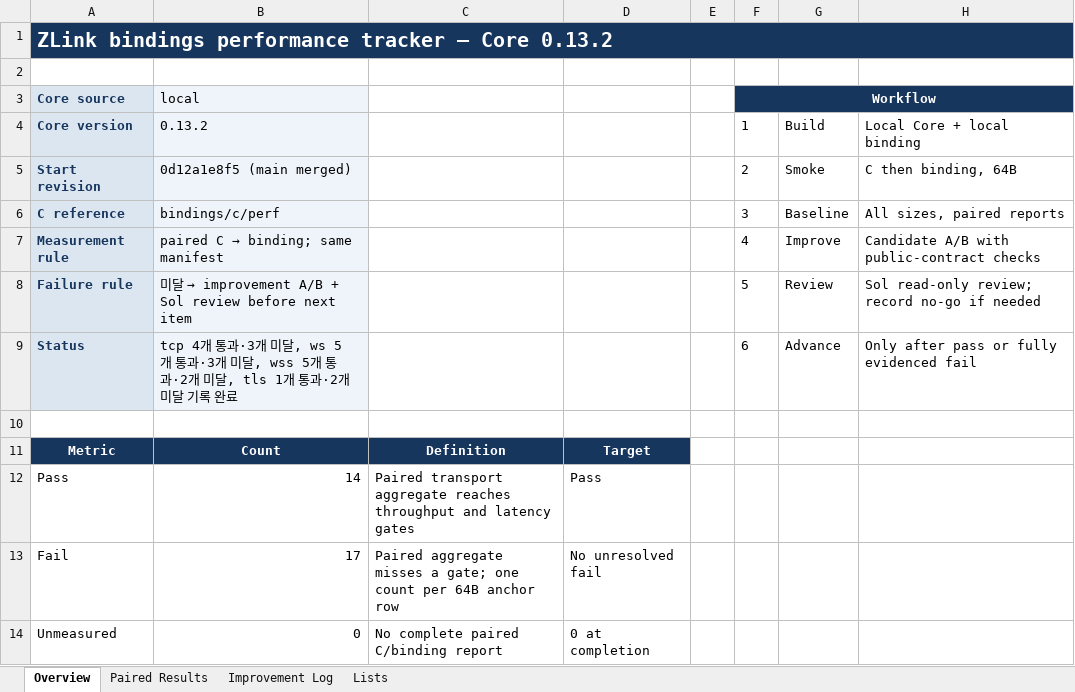
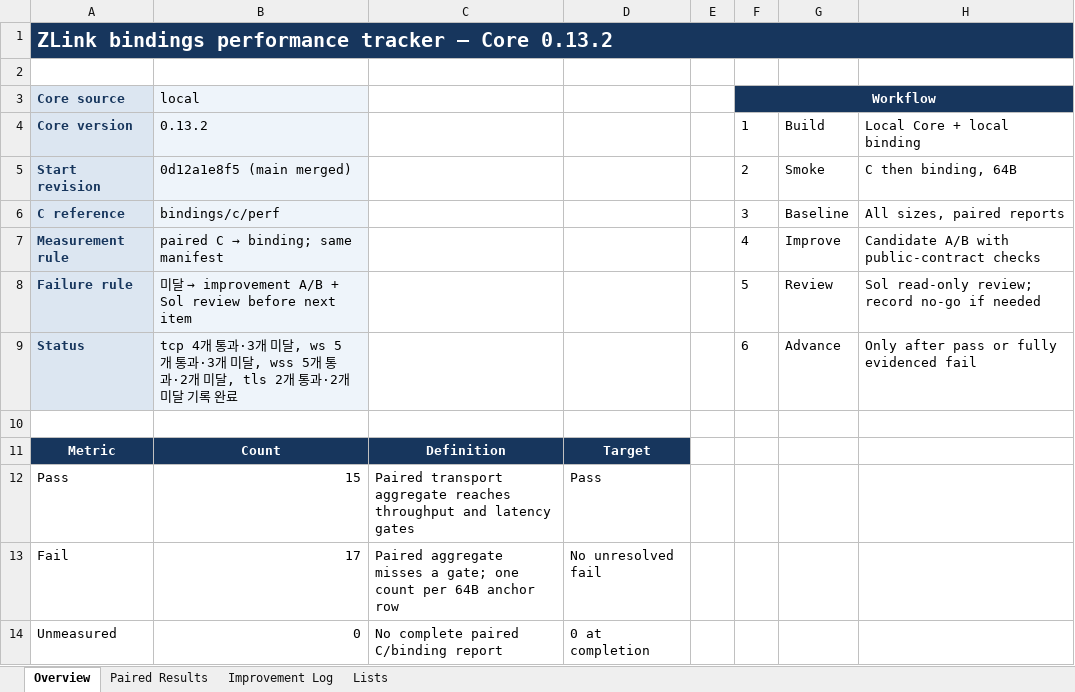
Before and after one commit to zlink-systems/zlink, an Excel workbook: doc/perf/perf/bindings-0.13.2/bindings-library-performance-core-0.13.2.xlsx, sheet Overview, drawn as a sheet; values as stored, in another font and other column widths than the file's, no borders; the diff names each change by its address in the sheet, - before the commit and + after, or states it on an @@ line.

```diff
--- a/doc/perf/perf/bindings-0.13.2/bindings-library-performance-core-0.13.2.xlsx (sheet Overview)
+++ b/doc/perf/perf/bindings-0.13.2/bindings-library-performance-core-0.13.2.xlsx (sheet Overview)
-B9 (local): …미달, tls 1개 통과…
+B9 (local): …미달, tls 2개 통과…
-B12 (local): 14
+B12 (local): 15
```
Also changed, not shown: sheet Paired Results, 2 other files.
